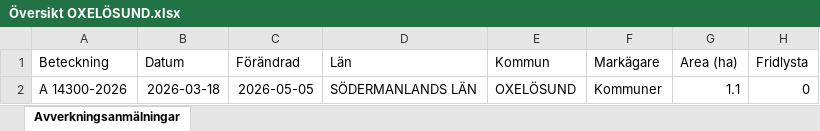
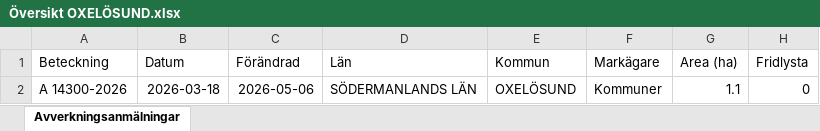
Before and after one commit to klasma/Logging_0481, an Excel workbook: Översikt OXELÖSUND.xlsx, sheet Avverkningsanmälningar, drawn as a sheet; only a part is shown; values as stored, in another font and other column widths than the file's, no borders; the diff names each change by its address in the sheet, - before the commit and + after, or states it on an @@ line.

```diff
--- a/Översikt OXELÖSUND.xlsx (sheet Avverkningsanmälningar)
+++ b/Översikt OXELÖSUND.xlsx (sheet Avverkningsanmälningar)
-C2 (Förändrad): 2026-05-05
+C2 (Förändrad): 2026-05-06
```
Also changed, not shown: 1 other file.
